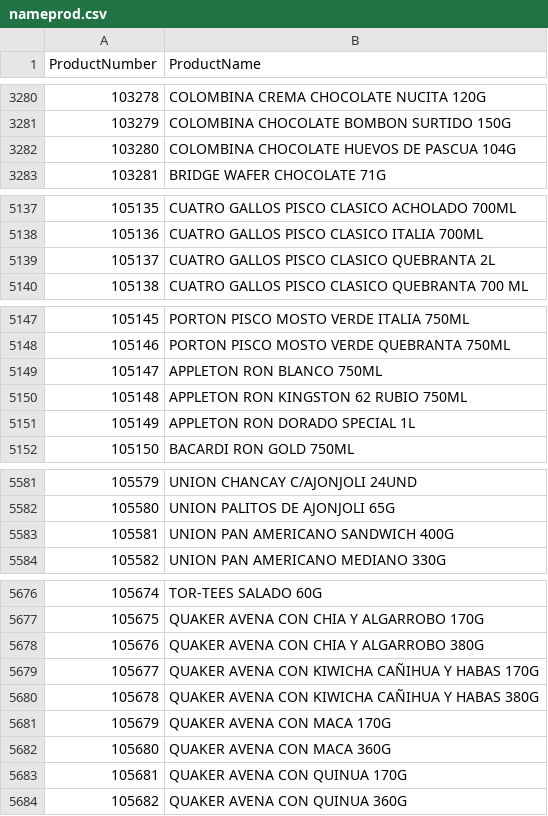
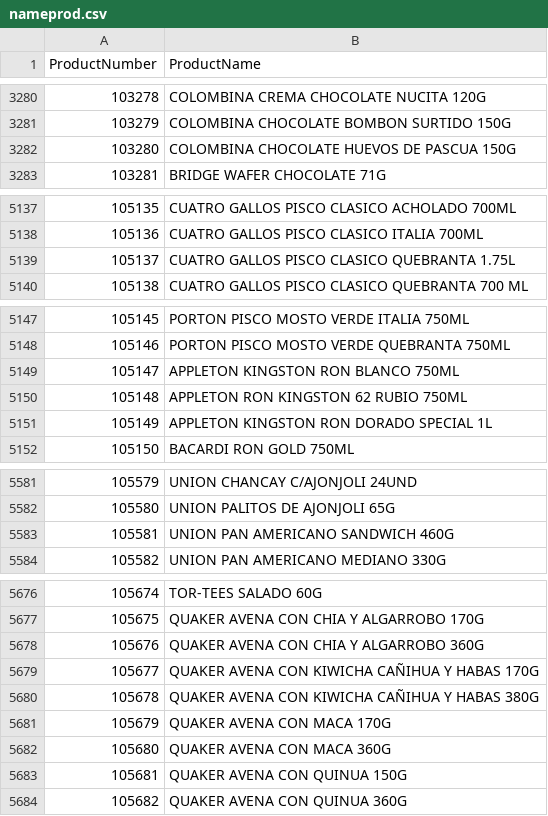
Before and after one commit to JUORME/appi004, a CSV file: appR/upload/nameprod.csv, drawn as a sheet; only a part is shown, gaps mark what is left out; the diff covers the shown part only.

```diff
--- a/appR/upload/nameprod.csv
+++ b/appR/upload/nameprod.csv
@@ -3281,3 +3281,3 @@ ProductNumber,ProductName
 103279,COLOMBINA CHOCOLATE BOMBON SURTIDO 150G
-103280,COLOMBINA CHOCOLATE HUEVOS DE PASCUA 104G
+103280,COLOMBINA CHOCOLATE HUEVOS DE PASCUA 150G
 103281,BRIDGE WAFER CHOCOLATE 71G
@@ -5138,3 +5138,3 @@ ProductNumber,ProductName
 105136,CUATRO GALLOS PISCO CLASICO ITALIA 700ML
-105137,CUATRO GALLOS PISCO CLASICO QUEBRANTA 2L
+105137,CUATRO GALLOS PISCO CLASICO QUEBRANTA 1.75L
 105138,CUATRO GALLOS PISCO CLASICO QUEBRANTA 700 ML
@@ -5148,5 +5148,5 @@ ProductNumber,ProductName
 105146,PORTON PISCO MOSTO VERDE QUEBRANTA 750ML
-105147,APPLETON RON BLANCO 750ML
+105147,APPLETON KINGSTON RON BLANCO 750ML
 105148,APPLETON RON KINGSTON 62 RUBIO 750ML
-105149,APPLETON RON DORADO SPECIAL 1L
+105149,APPLETON KINGSTON RON DORADO SPECIAL 1L
 105150,BACARDI RON GOLD 750ML
@@ -5582,3 +5582,3 @@ ProductNumber,ProductName
 105580,UNION PALITOS DE AJONJOLI 65G
-105581,UNION PAN  AMERICANO SANDWICH 400G
+105581,UNION PAN AMERICANO SANDWICH 460G
 105582,UNION PAN AMERICANO MEDIANO 330G
@@ -5677,3 +5677,3 @@ ProductNumber,ProductName
 105675,QUAKER AVENA CON CHIA Y ALGARROBO 170G
-105676,QUAKER AVENA CON CHIA Y ALGARROBO 380G
+105676,QUAKER AVENA CON CHIA Y ALGARROBO 360G
 105677,QUAKER AVENA CON KIWICHA CAÑIHUA Y HABAS 170G
@@ -5682,3 +5682,3 @@ ProductNumber,ProductName
 105680,QUAKER AVENA CON MACA 360G
-105681,QUAKER AVENA CON QUINUA 170G
+105681,QUAKER AVENA CON QUINUA 150G
 105682,QUAKER AVENA CON QUINUA 360G
```
Also changed, not shown: 24 added rows and 2 edited cells elsewhere in this file, 4 other files.
